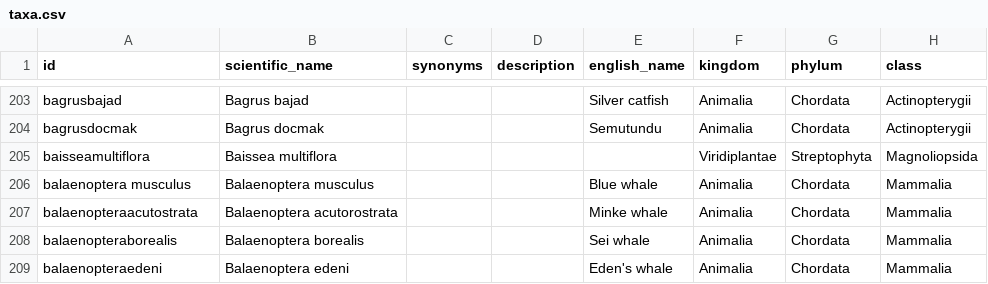
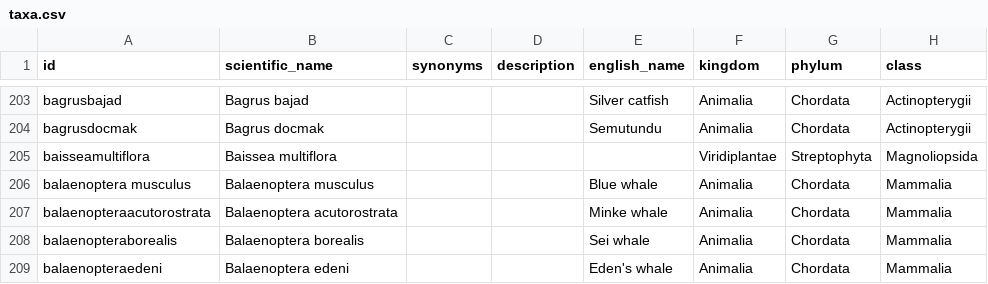
Before and after one commit to tsammalex/tsammalex, a CSV file: tsammalexdata/data/taxa.csv, drawn as a sheet; only a part is shown, gaps mark what is left out; the diff names each change by its address in the sheet, - before the commit and + after, or states it on an @@ line.

```diff
--- a/tsammalexdata/data/taxa.csv
+++ b/tsammalexdata/data/taxa.csv
-A207 (id): balaenopteraacutostrata
+A207 (id): balaenopteraacutorostrata
```
Also changed, not shown: 3 other files.
